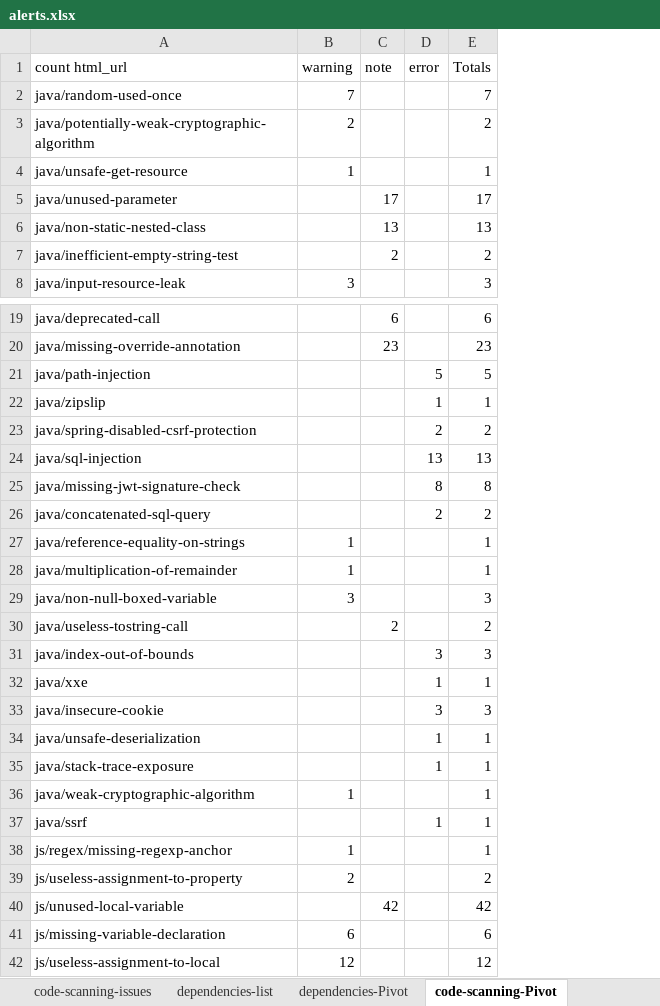
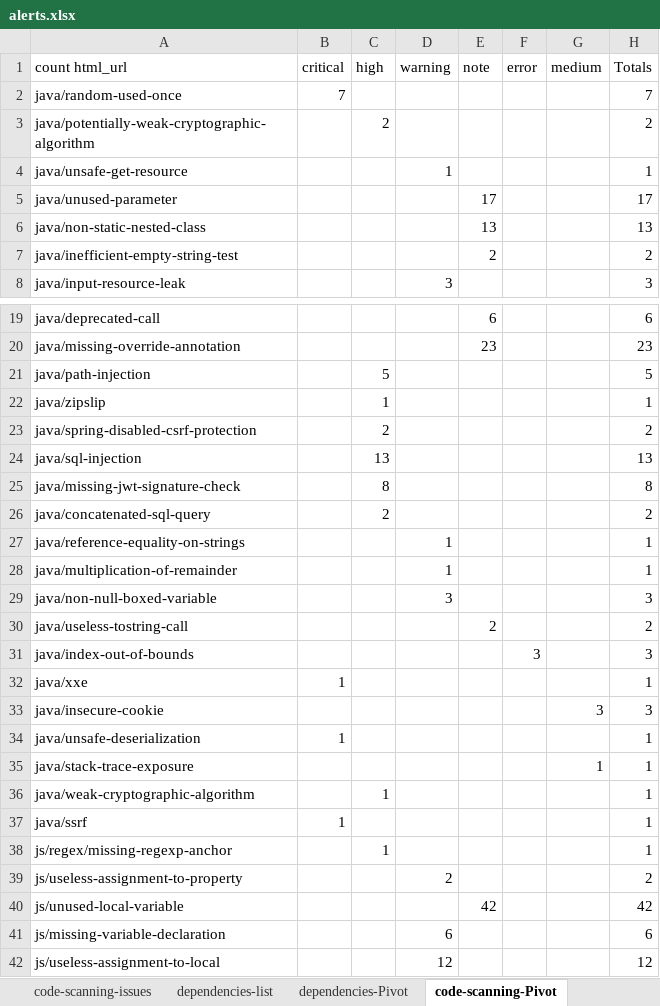
Before and after one commit to zbazztian/ghas-reports-action, an Excel workbook: alerts.xlsx, sheet code-scanning-Pivot, drawn as a sheet; only a part is shown, gaps mark what is left out; values as stored, in another font and other column widths than the file's, no borders; addresses are those after the commit; the diff covers the shown part only; the diff names each change by its address in the sheet, - before the commit and + after, or states it on an @@ line.

```diff
--- a/alerts.xlsx (sheet code-scanning-Pivot)
+++ b/alerts.xlsx (sheet code-scanning-Pivot)
+column B (critical), row 2: 7; rows 32-37: 1 |  | 1 |  |  | 1
+column C (high), row 3: 2; rows 21-38: 5 | 1 | 2 | 13 | 8 | 2 |  |  |  |  |  |  |  |  |  | 1 |  | 1
+column G (medium), rows 33-35: 3 |  | 1
-D2 (warning): 7
+D2 (warning): (empty)
-D3 (warning): 2
+D3 (warning): (empty)
-F21 (error): 5
+F21 (error): (empty)
-F22 (error): 1
+F22 (error): (empty)
-F23 (error): 2
+F23 (error): (empty)
-F24 (error): 13
+F24 (error): (empty)
-F25 (error): 8
+F25 (error): (empty)
-F26 (error): 2
+F26 (error): (empty)
-F32 (error): 1
+F32 (error): (empty)
-F33 (error): 3
+F33 (error): (empty)
-F34:F35 (error): 1
+F34:F35 (error): (empty)
-D36 (warning): 1
+D36 (warning): (empty)
-F37 (error): 1
+F37 (error): (empty)
-D38 (warning): 1
+D38 (warning): (empty)
```
Also changed, not shown: 6 edited cells elsewhere in this sheet, sheet code-scanning-issues, sheet dependencies-list, 1 other file.
